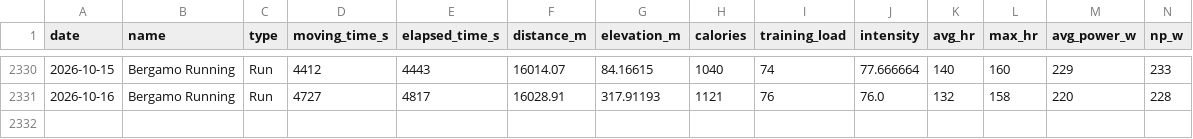
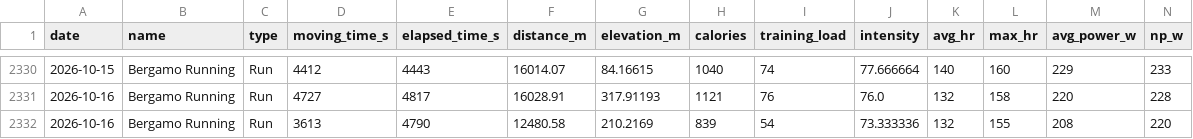
Before and after one commit to micmer-git/micmer-git.github.io, a CSV file: tools/food/data/activities.csv, drawn as a sheet; only a part is shown, gaps mark what is left out.

```diff
--- a/tools/food/data/activities.csv
+++ b/tools/food/data/activities.csv
@@ -2331 +2331,2 @@ date,name,type,moving_time_s,elapsed_time_s,distance_m,elevation_m,calories,trai
 2026-10-16,Bergamo Running,Run,4727,4817,16028.91,317.91193,1121,76,76.0,132,158,220,228
+2026-10-16,Bergamo Running,Run,3613,4790,12480.58,210.2169,839,54,73.333336,132,155,208,220
```
Also changed, not shown: vita/cibo/data/metabolismo.csv, vita/cibo/data/nutrition.csv, 2 other files.
